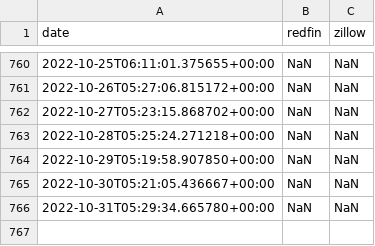
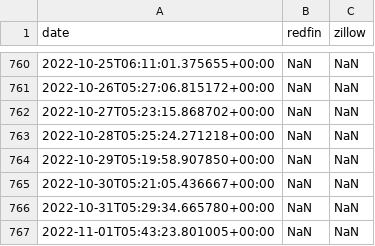
Before and after one commit to mikepqr/real-estate-scrape-eg, a CSV file: data.csv, drawn as a sheet; only a part is shown, gaps mark what is left out; the diff names each change by its address in the sheet, - before the commit and + after, or states it on an @@ line.

```diff
--- a/data.csv
+++ b/data.csv
+row 767: 2022-11-01T05:43:23.801005+00:00 | NaN | NaN
```
Also changed, not shown: 1 other file.
